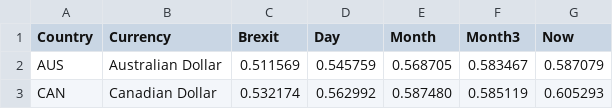
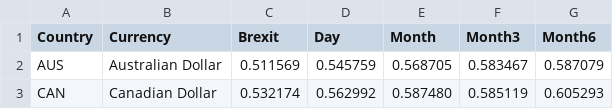
Before and after one commit to marcosss3/comp6234, a CSV file: resources/brexit_currencies.csv, drawn as a sheet; only a part is shown.

Commit message:
Changed Now to 6 Months

```diff
--- a/resources/brexit_currencies.csv
+++ b/resources/brexit_currencies.csv
@@ -1,2 +1,2 @@
-Country,Currency,Brexit,Day,Month,Month3,Now
+Country,Currency,Brexit,Day,Month,Month3,Month6
 AUS,Australian Dollar,0.511569,0.545759,0.568705,0.583467,0.587079
```
Also changed, not shown: 2 other files.
